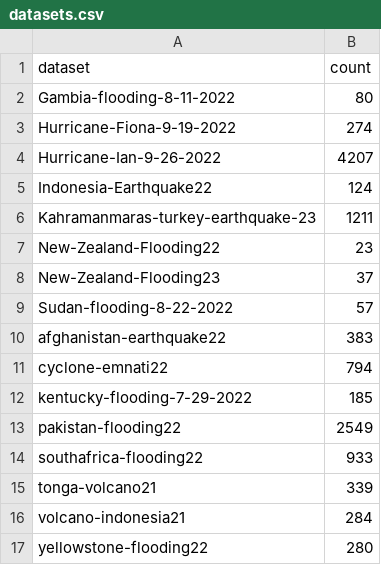
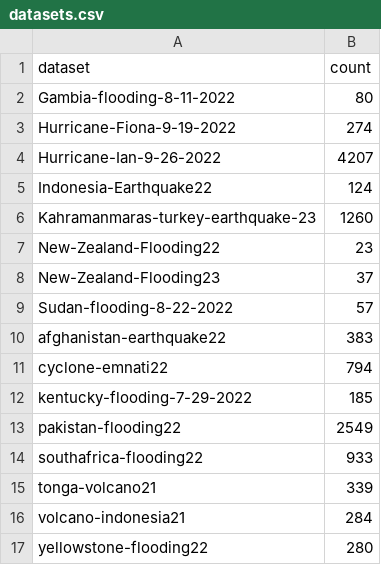
Before and after one commit to giswqs/maxar-open-data, a CSV file: datasets.csv, drawn as a sheet.

```diff
--- a/datasets.csv
+++ b/datasets.csv
@@ -5,3 +5,3 @@ Hurricane-Ian-9-26-2022,4207
 Indonesia-Earthquake22,124
-Kahramanmaras-turkey-earthquake-23,1211
+Kahramanmaras-turkey-earthquake-23,1260
 New-Zealand-Flooding22,23
```
Also changed, not shown: 3 other files.
